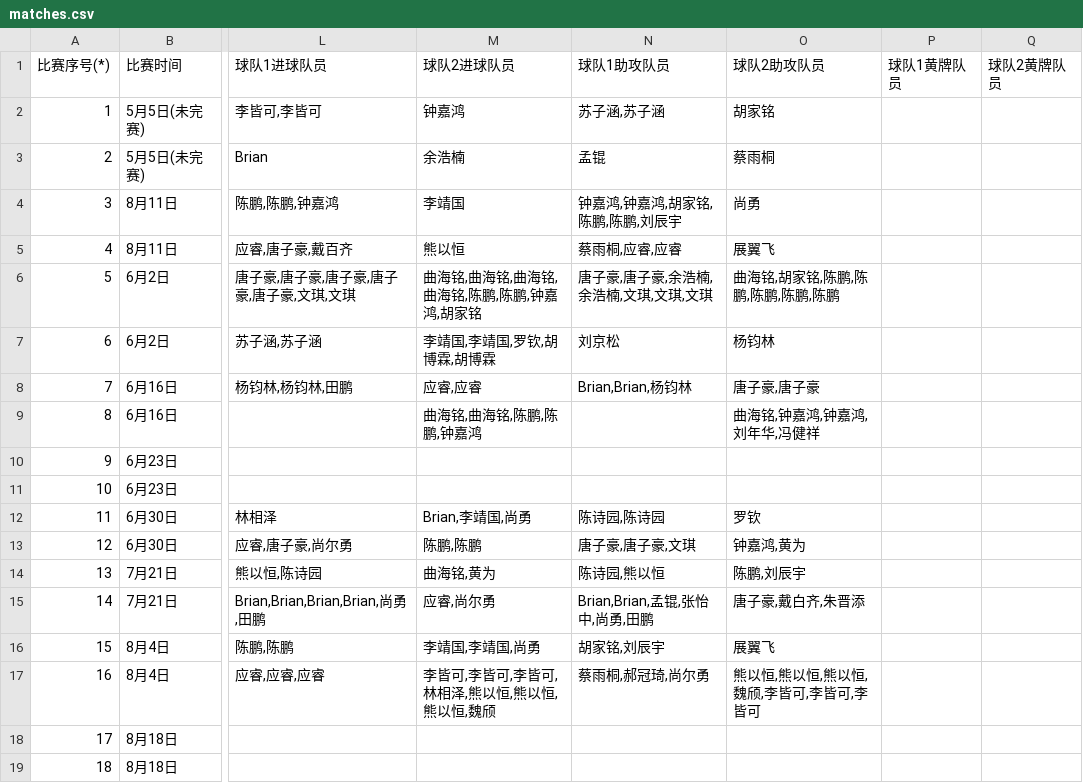
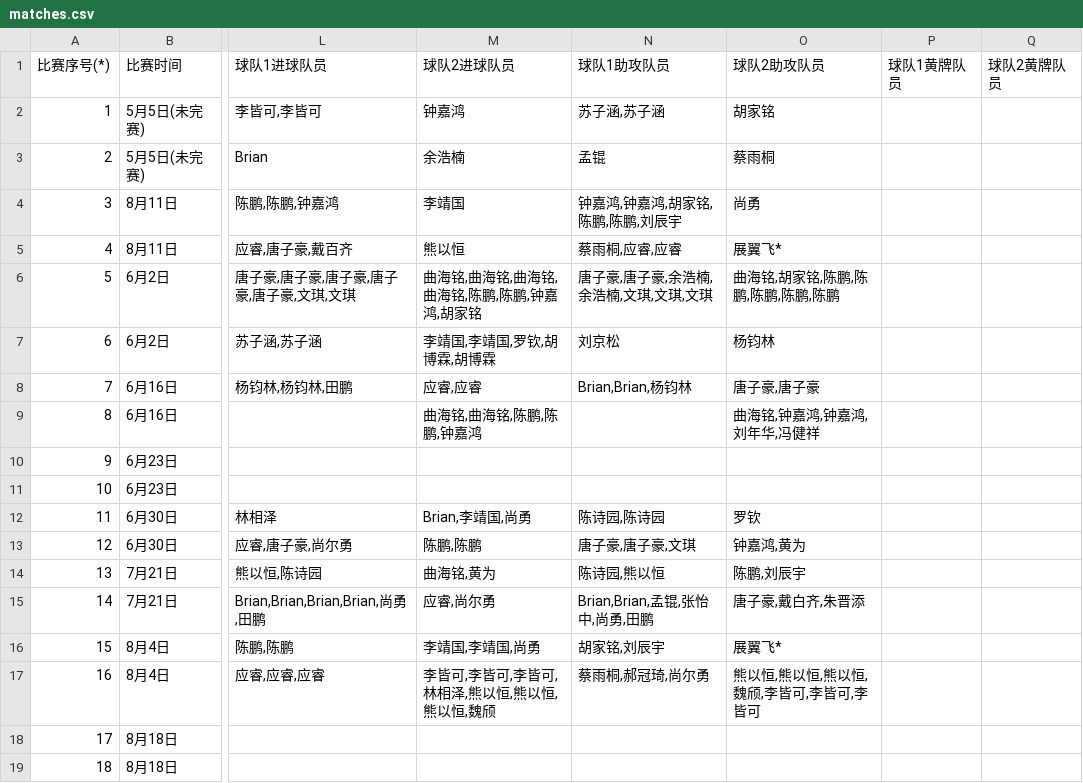
Before and after one commit to yifei-zhan/tournament-template-generator, a CSV file: input/matches.csv, drawn as a sheet; only a part is shown, gaps mark what is left out; the diff names each change by its address in the sheet, - before the commit and + after, or states it on an @@ line.

Commit message:
add match check and enable ignoring guest player

```diff
--- a/input/matches.csv
+++ b/input/matches.csv
-O5 (球队2助攻队员): 展翼飞
+O5 (球队2助攻队员): 展翼飞*
-O16 (球队2助攻队员): 展翼飞
+O16 (球队2助攻队员): 展翼飞*
```
Also changed, not shown: 3 other files.
